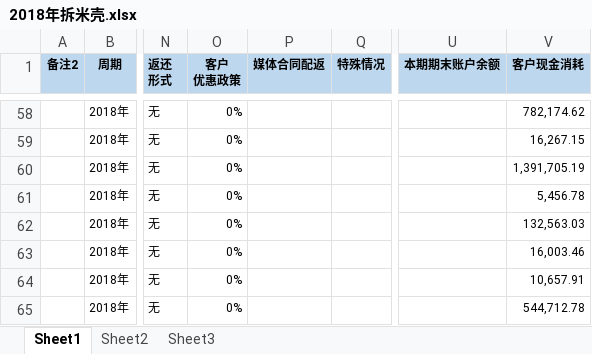
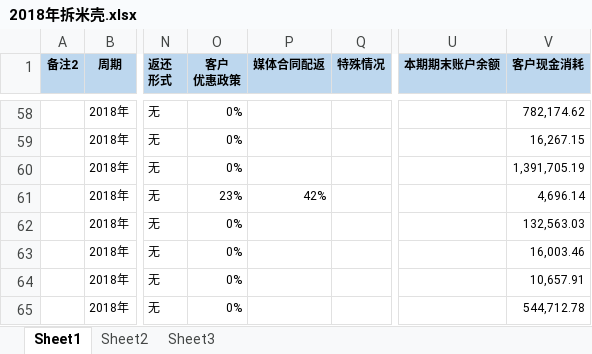
Before and after one commit to o-f-m/-, an Excel workbook: 2018年拆米壳.xlsx, sheet Sheet1, drawn as a sheet; only a part is shown, gaps mark what is left out; values as stored, in another font and other column widths than the file's, no borders; conditional formats not drawn; the diff names each change by its address in the sheet, - before the commit and + after, or states it on an @@ line.

Commit message:
18年米壳：银橙 小米19年CPT，CPM
以下不用改利润表：
小米媒体账户名称：随身云（南京）信息技术有限公司，3月、4月。上海阑途信息技术有限公司，3月CPC

```diff
--- a/2018年拆米壳.xlsx (sheet Sheet1)
+++ b/2018年拆米壳.xlsx (sheet Sheet1)
-O61 (客户 优惠政策): 0%
+O61 (客户 优惠政策): 23%
-P61 (媒体合同配返): (empty)
+P61 (媒体合同配返): 42%
-V61 (客户现金消耗): 5,456.78
+V61 (客户现金消耗): 4,696.14
```
